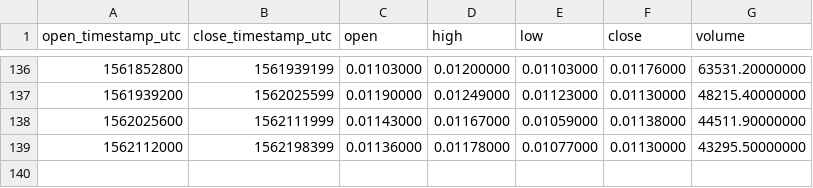
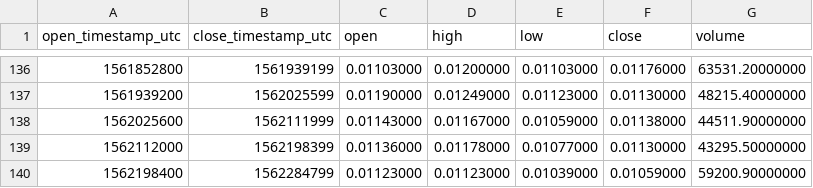
Before and after one commit to cryptobigbro/binance-ONGBNB, a CSV file: binance-ONGBNB-1d.csv, drawn as a sheet; only a part is shown, gaps mark what is left out.

```diff
--- a/binance-ONGBNB-1d.csv
+++ b/binance-ONGBNB-1d.csv
@@ -139 +139,2 @@ open_timestamp_utc,close_timestamp_utc,open,high,low,close,volume
 1562112000,1562198399,0.01136000,0.01178000,0.01077000,0.01130000,43295.50000000
+1562198400,1562284799,0.01123000,0.01123000,0.01039000,0.01059000,59200.90000000
```
Also changed, not shown: binance-ONGBNB-1h.csv.
